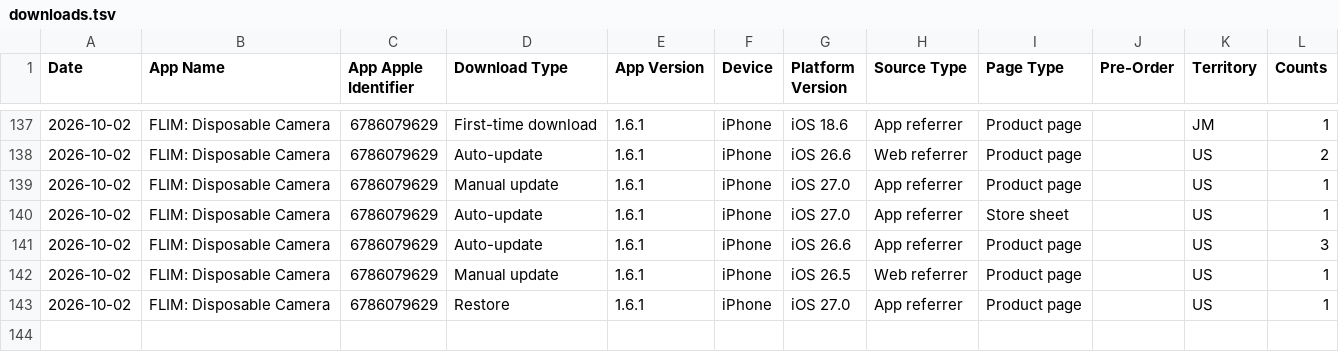
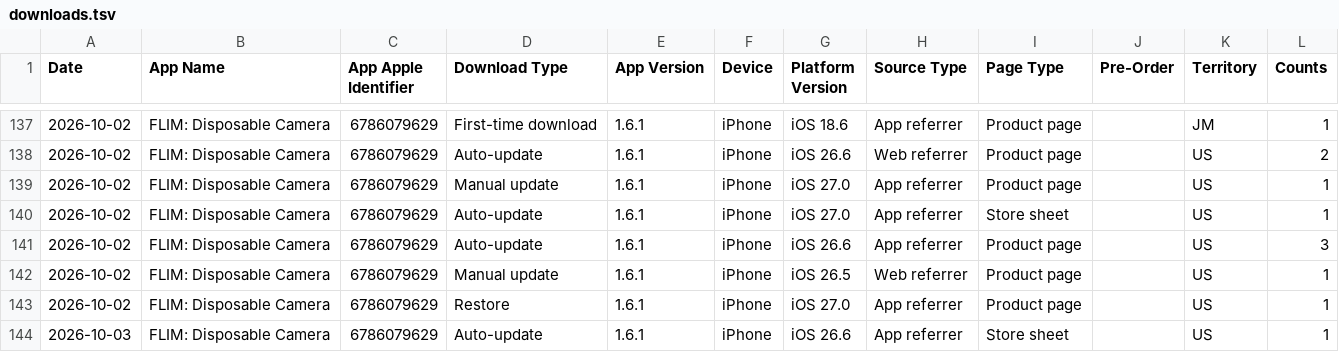
Before and after one commit to CodyBisram/flim, a TSV file: docs/asc/downloads.tsv, drawn as a sheet; only a part is shown, gaps mark what is left out; the diff names each change by its address in the sheet, - before the commit and + after, or states it on an @@ line.

```diff
--- a/docs/asc/downloads.tsv
+++ b/docs/asc/downloads.tsv
+row 144: 2026-10-03 | FLIM: Disposable Camera | 6786079629 | Auto-update | 1.6.1 | iPhone | iOS 26.6 | App referrer | Store sheet |  | US | 1
```
Also changed, not shown: docs/asc/discovery.tsv, docs/asc/sessions.tsv.
